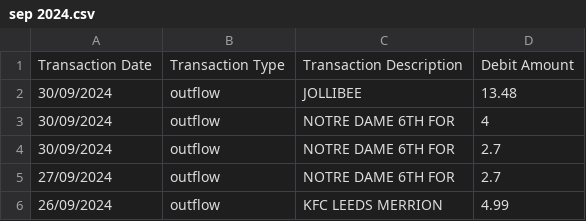
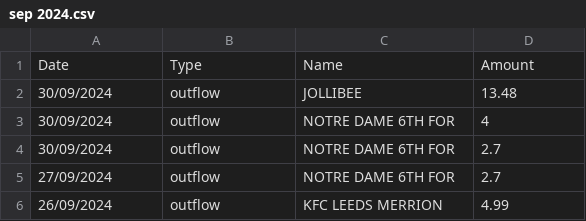
Before and after one commit to Lemon0307/personal-finance-forcaster, a CSV file: sep 2024.csv, drawn as a sheet; only a part is shown; removed rows and columns are numbered as before the commit, all else as after; the diff names each change by its address in the sheet, - before the commit and + after, or states it on an @@ line.

```diff
--- a/sep 2024.csv
+++ b/sep 2024.csv
-row 1: Transaction Date | Transaction Type | Transaction Description | Debit Amount
+row 1: Date | Type | Name | Amount
```
Also changed, not shown: dec 2024.csv, jan 2025.csv, 6 other files.
